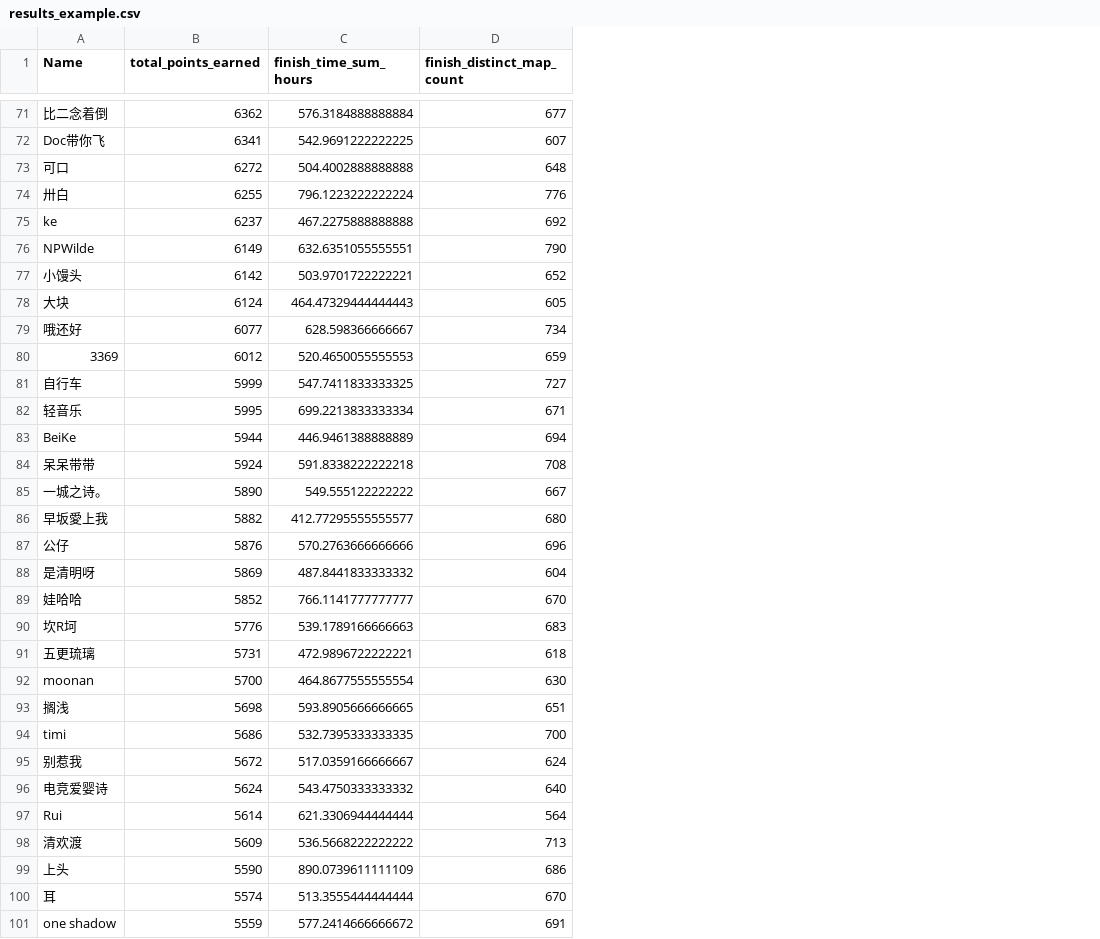
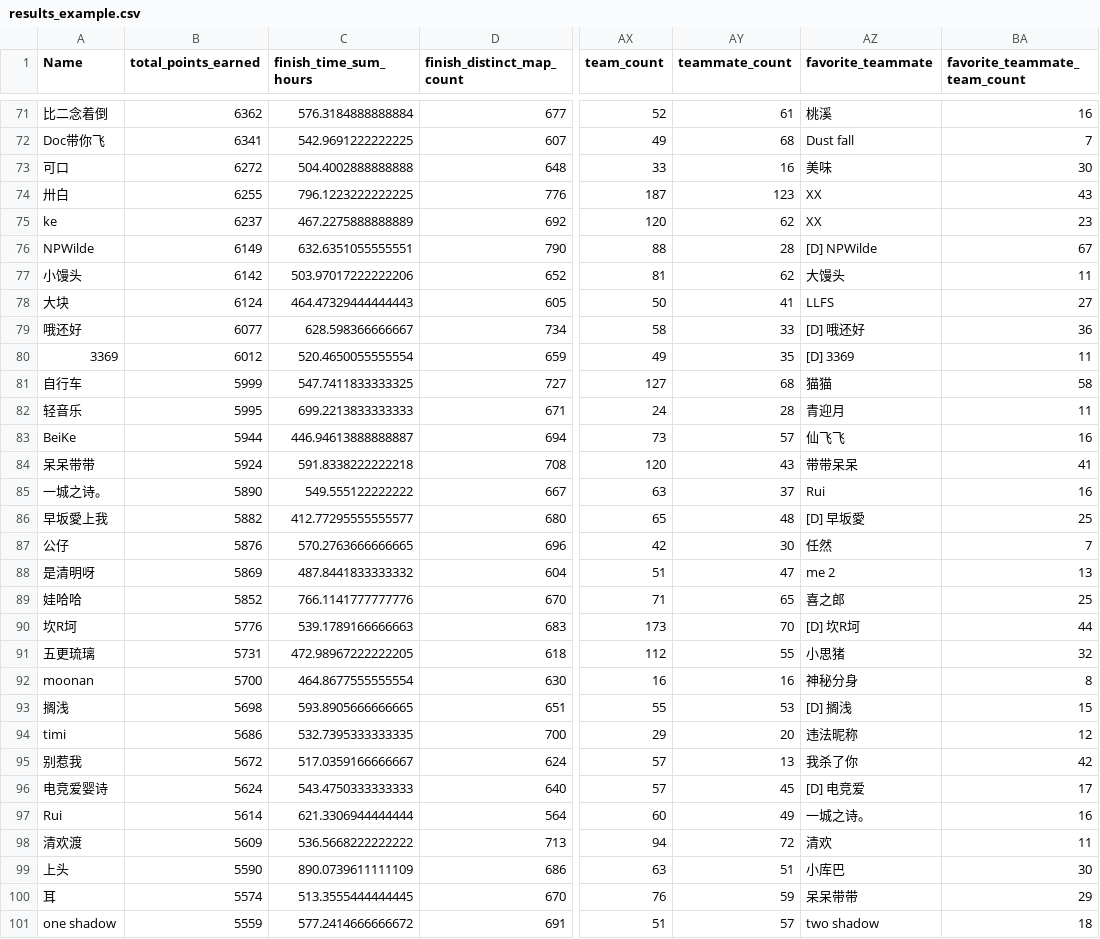
Before and after one commit to QingGo/ddnet_2022_chn_stat, a CSV file: results_example.csv, drawn as a sheet; only a part is shown, gaps mark what is left out; the diff covers the shown part only; the diff names each change by its address in the sheet, - before the commit and + after, or states it on an @@ line.

Commit message:
add teammate stats

```diff
--- a/results_example.csv
+++ b/results_example.csv
+column AX (team_count), rows 71-101: 52 | 49 | 33 | 187 | 120 | 88 | 81 | 50 | 58 | 49 | 127 | 24 | 73 | 120 | 63 | 65 | 42 | 51 | 71 | 173 | 112 | 16 | 55 | 29 | 57 | 57 | 60 | 94 | 63 | 76 | 51
+column AY (teammate_count), rows 71-101: 61 | 68 | 16 | 123 | 62 | 28 | 62 | 41 | 33 | 35 | 68 | 28 | 57 | 43 | 37 | 48 | 30 | 47 | 65 | 70 | 55 | 16 | 53 | 20 | 13 | 45 | 49 | 72 | 51 | 59 | 57
+column AZ (favorite_teammate), rows 71-101: 桃溪 | Dust fall | 美味 | XX | XX | [D] NPWilde | 大馒头 | LLFS | [D] 哦还好 | [D] 3369 | 猫猫 | 青迎月 | 仙飞飞 | 带带呆呆 | Rui | [D] 早坂愛 | 任然 | me 2 | 喜之郎 | [D] 坎R坷 | 小思猪 | 神秘分身 | [D] 搁浅 | 违法昵称 | 我杀了你 | [D] 电竞爱 | 一城之诗。 | 清欢 | 小库巴 | 呆呆带带 | two shadow
+column BA (favorite_teammate_team_count), rows 71-101: 16 | 7 | 30 | 43 | 23 | 67 | 11 | 27 | 36 | 11 | 58 | 11 | 16 | 41 | 16 | 25 | 7 | 13 | 25 | 44 | 32 | 8 | 15 | 12 | 42 | 17 | 16 | 11 | 30 | 29 | 18
-C74 (finish_time_sum_hours): 796.1223222222224
+C74 (finish_time_sum_hours): 796.1223222222225
-C75 (finish_time_sum_hours): 467.2275888888888
+C75 (finish_time_sum_hours): 467.2275888888889
-C77 (finish_time_sum_hours): 503.9701722222221
+C77 (finish_time_sum_hours): 503.97017222222206
-C80 (finish_time_sum_hours): 520.4650055555553
+C80 (finish_time_sum_hours): 520.4650055555554
-C82 (finish_time_sum_hours): 699.2213833333334
+C82 (finish_time_sum_hours): 699.2213833333333
-C83 (finish_time_sum_hours): 446.9461388888889
+C83 (finish_time_sum_hours): 446.94613888888887
-C87 (finish_time_sum_hours): 570.2763666666666
+C87 (finish_time_sum_hours): 570.2763666666665
-C89 (finish_time_sum_hours): 766.1141777777777
+C89 (finish_time_sum_hours): 766.1141777777776
-C91 (finish_time_sum_hours): 472.9896722222221
+C91 (finish_time_sum_hours): 472.98967222222205
-C96 (finish_time_sum_hours): 543.4750333333332
+C96 (finish_time_sum_hours): 543.4750333333333
-C100 (finish_time_sum_hours): 513.3555444444444
+C100 (finish_time_sum_hours): 513.3555444444445
```
Also changed, not shown: 1 added row, 1 removed row and 21 edited cells elsewhere in this file, 2 other files.
